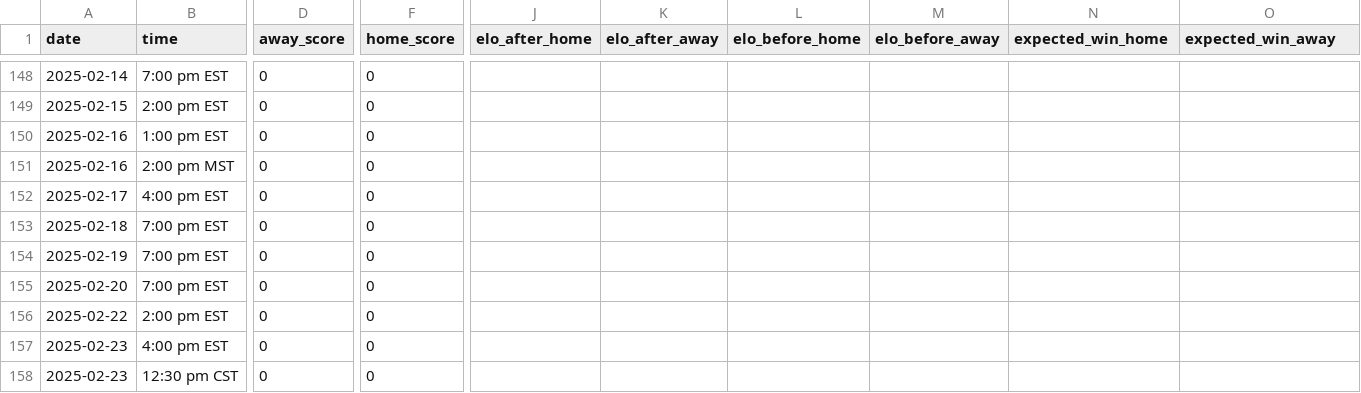
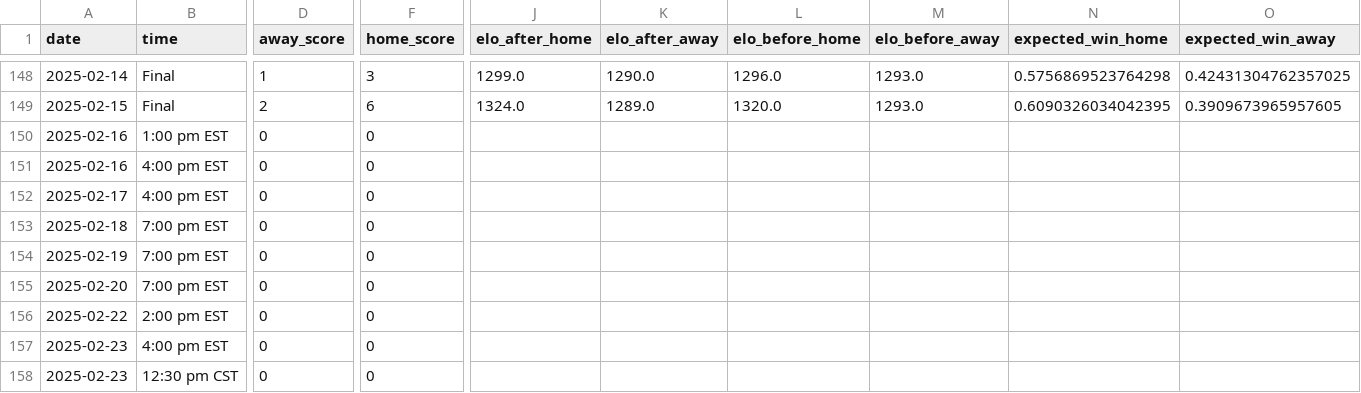
Before and after one commit to ericjohannes/pwhl-elo, a CSV file: data/clean/pwhl_all_results_with_elos.csv, drawn as a sheet; only a part is shown, gaps mark what is left out; the diff covers the shown part only; the diff names each change by its address in the sheet, - before the commit and + after, or states it on an @@ line.

```diff
--- a/data/clean/pwhl_all_results_with_elos.csv
+++ b/data/clean/pwhl_all_results_with_elos.csv
-B148 (time): 7:00 pm EST
+B148 (time): Final
-D148 (away_score): 0
+D148 (away_score): 1
-F148 (home_score): 0
+F148 (home_score): 3
-J148 (elo_after_home): (empty)
+J148 (elo_after_home): 1299.0
-K148 (elo_after_away): (empty)
+K148 (elo_after_away): 1290.0
-L148 (elo_before_home): (empty)
+L148 (elo_before_home): 1296.0
-M148:M149 (elo_before_away): (empty)
+M148:M149 (elo_before_away): 1293.0
-N148 (expected_win_home): (empty)
+N148 (expected_win_home): 0.5756869523764298
-O148 (expected_win_away): (empty)
+O148 (expected_win_away): 0.42431304762357025
-B149 (time): 2:00 pm EST
+B149 (time): Final
-D149 (away_score): 0
+D149 (away_score): 2
-F149 (home_score): 0
+F149 (home_score): 6
-J149 (elo_after_home): (empty)
+J149 (elo_after_home): 1324.0
-K149 (elo_after_away): (empty)
+K149 (elo_after_away): 1289.0
-L149 (elo_before_home): (empty)
+L149 (elo_before_home): 1320.0
-N149 (expected_win_home): (empty)
+N149 (expected_win_home): 0.6090326034042395
-O149 (expected_win_away): (empty)
+O149 (expected_win_away): 0.3909673965957605
-B151 (time): 2:00 pm MST
+B151 (time): 4:00 pm EST
```
Also changed, not shown: 26 edited cells elsewhere in this file, data/clean/pwhl_all_results.csv, 7 other files.
